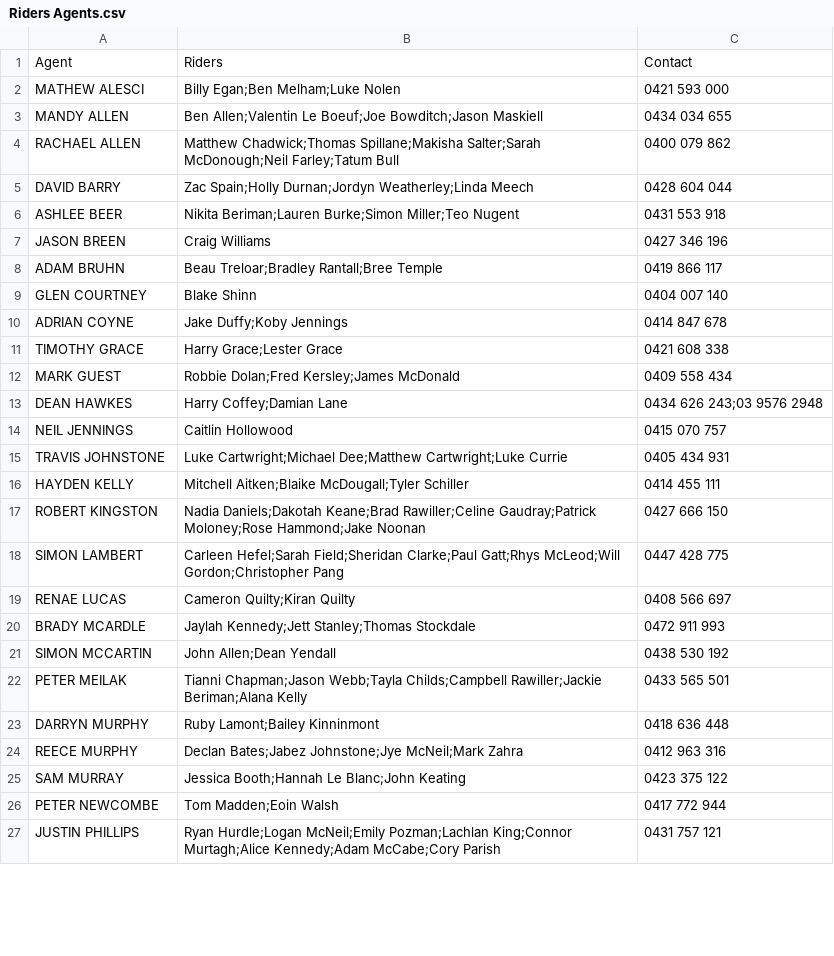
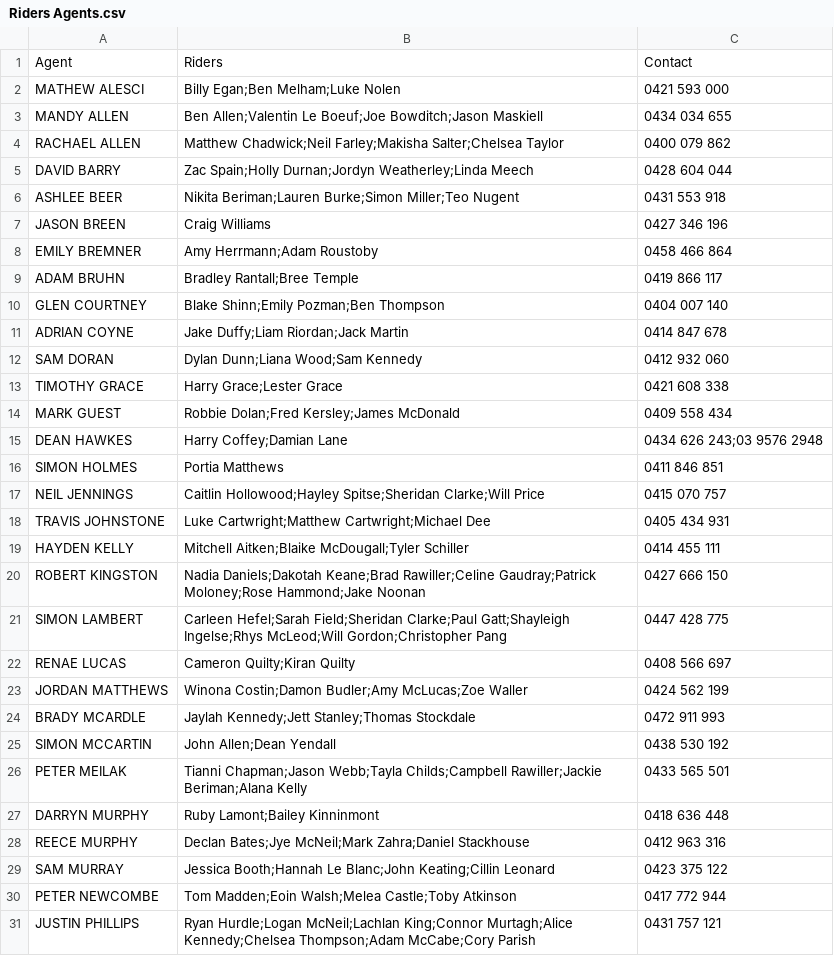
Before and after one commit to scunliffe38-sys/inside-racing-automation, a CSV file: inputs/Riders Agents.csv, drawn as a sheet; only a part is shown; the diff covers the shown part only.

```diff
--- a/inputs/Riders Agents.csv
+++ b/inputs/Riders Agents.csv
@@ -3,3 +3,3 @@ MATHEW ALESCI	Billy Egan;Ben Melham;Luke Nolen	0421 593 000
 MANDY ALLEN	Ben Allen;Valentin Le Boeuf;Joe Bowditch;Jason Maskiell	0434 034 655
-RACHAEL ALLEN	Matthew Chadwick;Thomas Spillane;Makisha Salter;Sarah McDonough;Neil Farley;Tatum Bull	0400 079 862
+RACHAEL ALLEN	Matthew Chadwick;Neil Farley;Makisha Salter;Chelsea Taylor	0400 079 862
 DAVID BARRY	Zac Spain;Holly Durnan;Jordyn Weatherley;Linda Meech	0428 604 044
@@ -7,5 +7,7 @@ ASHLEE BEER	Nikita Beriman;Lauren Burke;Simon Miller;Teo Nugent	0431 553 918
 JASON BREEN	Craig Williams	0427 346 196
-ADAM BRUHN	Beau Treloar;Bradley Rantall;Bree Temple	0419 866 117
-GLEN COURTNEY	Blake Shinn	0404 007 140
-ADRIAN COYNE	Jake Duffy;Koby Jennings	0414 847 678
+EMILY BREMNER	Amy Herrmann;Adam Roustoby	0458 466 864
+ADAM BRUHN	Bradley Rantall;Bree Temple	0419 866 117
+GLEN COURTNEY	Blake Shinn;Emily Pozman;Ben Thompson	0404 007 140
+ADRIAN COYNE	Jake Duffy;Liam Riordan;Jack Martin	0414 847 678
+SAM DORAN	Dylan Dunn;Liana Wood;Sam Kennedy	0412 932 060
 TIMOTHY GRACE	Harry Grace;Lester Grace	0421 608 338
@@ -13,8 +15,10 @@ MARK GUEST	Robbie Dolan;Fred Kersley;James McDonald	0409 558 434
 DEAN HAWKES	Harry Coffey;Damian Lane	0434 626 243;03 9576 2948
-NEIL JENNINGS	Caitlin Hollowood	0415 070 757
-TRAVIS JOHNSTONE	Luke Cartwright;Michael Dee;Matthew Cartwright;Luke Currie	0405 434 931
+SIMON HOLMES	Portia Matthews	0411 846 851
+NEIL JENNINGS	Caitlin Hollowood;Hayley Spitse;Sheridan Clarke;Will Price	0415 070 757
+TRAVIS JOHNSTONE	Luke Cartwright;Matthew Cartwright;Michael Dee	0405 434 931
 HAYDEN KELLY	Mitchell Aitken;Blaike McDougall;Tyler Schiller	0414 455 111
 ROBERT KINGSTON	Nadia Daniels;Dakotah Keane;Brad Rawiller;Celine Gaudray;Patrick Moloney;Rose Hammond;Jake Noonan	0427 666 150
-SIMON LAMBERT	Carleen Hefel;Sarah Field;Sheridan Clarke;Paul Gatt;Rhys McLeod;Will Gordon;Christopher Pang	0447 428 775
+SIMON LAMBERT	Carleen Hefel;Sarah Field;Sheridan Clarke;Paul Gatt;Shayleigh Ingelse;Rhys McLeod;Will Gordon;Christopher Pang	0447 428 775
 RENAE LUCAS	Cameron Quilty;Kiran Quilty	0408 566 697
+JORDAN MATTHEWS	Winona Costin;Damon Budler;Amy McLucas;Zoe Waller	0424 562 199
 BRADY MCARDLE	Jaylah Kennedy;Jett Stanley;Thomas Stockdale	0472 911 993
@@ -23,5 +27,5 @@ PETER MEILAK	Tianni Chapman;Jason Webb;Tayla Childs;Campbell Rawiller;Jackie Ber
 DARRYN MURPHY	Ruby Lamont;Bailey Kinninmont	0418 636 448
-REECE MURPHY	Declan Bates;Jabez Johnstone;Jye McNeil;Mark Zahra	0412 963 316
-SAM MURRAY	Jessica Booth;Hannah Le Blanc;John Keating	0423 375 122
-PETER NEWCOMBE	Tom Madden;Eoin Walsh	0417 772 944
-JUSTIN PHILLIPS	Ryan Hurdle;Logan McNeil;Emily Pozman;Lachlan King;Connor Murtagh;Alice Kennedy;Adam McCabe;Cory Parish	0431 757 121
+REECE MURPHY	Declan Bates;Jye McNeil;Mark Zahra;Daniel Stackhouse	0412 963 316
+SAM MURRAY	Jessica Booth;Hannah Le Blanc;John Keating;Cillin Leonard	0423 375 122
+PETER NEWCOMBE	Tom Madden;Eoin Walsh;Melea Castle;Toby Atkinson	0417 772 944
+JUSTIN PHILLIPS	Ryan Hurdle;Logan McNeil;Lachlan King;Connor Murtagh;Alice Kennedy;Chelsea Thompson;Adam McCabe;Cory Parish	0431 757 121
```
Also changed, not shown: 1 removed row and 5 edited cells elsewhere in this file, 1 other file.
